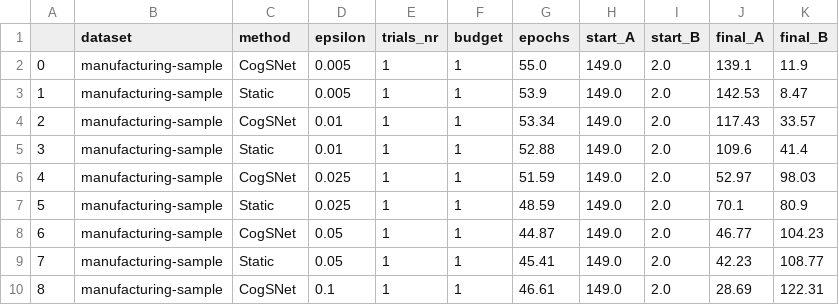
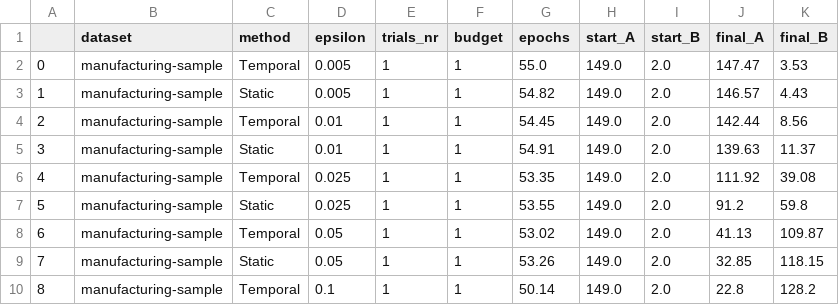
Before and after one commit to anty-filidor/bdma-experiments, a CSV file: tnem_cogsnet/results/experiment_results.csv, drawn as a sheet; only a part is shown; the diff covers the shown part only.

Commit message:
Corrected results for TNEM and new experiment result for MLTM

```diff
--- a/tnem_cogsnet/results/experiment_results.csv
+++ b/tnem_cogsnet/results/experiment_results.csv
@@ -1,10 +1,10 @@
 ,dataset,method,epsilon,trials_nr,budget,epochs,start_A,start_B,final_A,final_B
-0,manufacturing-sample,CogSNet,0.005,1,1,55.0,149.0,2.0,139.1,11.9
-1,manufacturing-sample,Static,0.005,1,1,53.9,149.0,2.0,142.53,8.47
-2,manufacturing-sample,CogSNet,0.01,1,1,53.34,149.0,2.0,117.43,33.57
-3,manufacturing-sample,Static,0.01,1,1,52.88,149.0,2.0,109.6,41.4
-4,manufacturing-sample,CogSNet,0.025,1,1,51.59,149.0,2.0,52.97,98.03
-5,manufacturing-sample,Static,0.025,1,1,48.59,149.0,2.0,70.1,80.9
-6,manufacturing-sample,CogSNet,0.05,1,1,44.87,149.0,2.0,46.77,104.23
-7,manufacturing-sample,Static,0.05,1,1,45.41,149.0,2.0,42.23,108.77
-8,manufacturing-sample,CogSNet,0.1,1,1,46.61,149.0,2.0,28.69,122.31
+0,manufacturing-sample,Temporal,0.005,1,1,55.0,149.0,2.0,147.47,3.53
+1,manufacturing-sample,Static,0.005,1,1,54.82,149.0,2.0,146.57,4.43
+2,manufacturing-sample,Temporal,0.01,1,1,54.45,149.0,2.0,142.44,8.56
+3,manufacturing-sample,Static,0.01,1,1,54.91,149.0,2.0,139.63,11.37
+4,manufacturing-sample,Temporal,0.025,1,1,53.35,149.0,2.0,111.92,39.08
+5,manufacturing-sample,Static,0.025,1,1,53.55,149.0,2.0,91.2,59.8
+6,manufacturing-sample,Temporal,0.05,1,1,53.02,149.0,2.0,41.13,109.87
+7,manufacturing-sample,Static,0.05,1,1,53.26,149.0,2.0,32.85,118.15
+8,manufacturing-sample,Temporal,0.1,1,1,50.14,149.0,2.0,22.8,128.2
```
Also changed, not shown: 120 edited cells elsewhere in this file, 6 other files.
